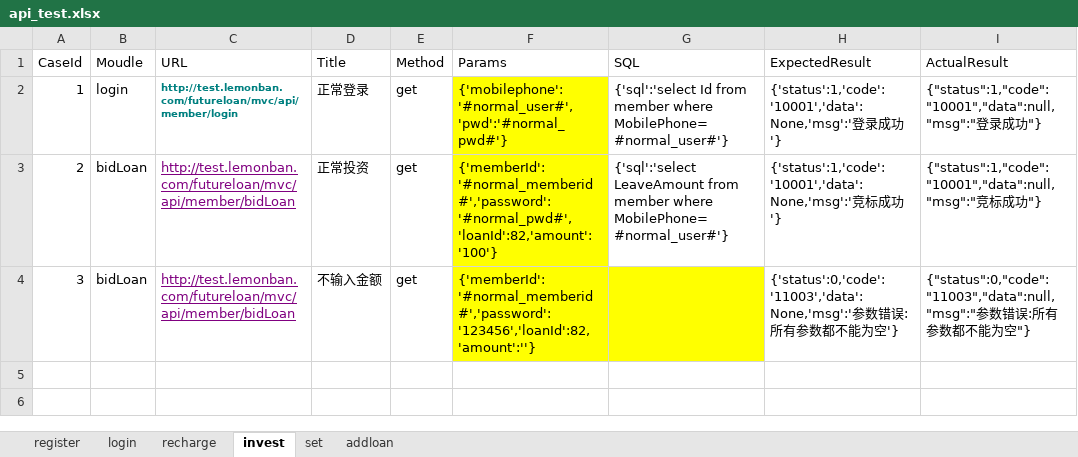
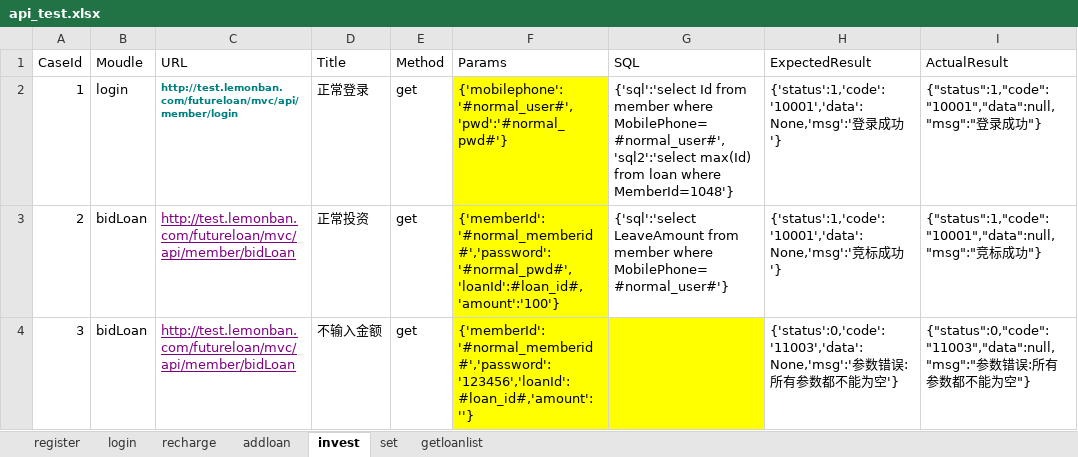
Before and after one commit to pyumao/python_test, an Excel workbook: api_5/test_case/api_test.xlsx, sheet invest, drawn as a sheet; only a part is shown; values as stored, in another font and other column widths than the file's, no borders; the diff names each change by its address in the sheet, - before the commit and + after, or states it on an @@ line.

```diff
--- a/api_5/test_case/api_test.xlsx (sheet invest)
+++ b/api_5/test_case/api_test.xlsx (sheet invest)
+sheet tab: getloanlist
@@ sheet tab order changed: register | login | recharge | addloan | invest | set | getloanlist @@
-G2 (SQL): …member where MobilePhone=#normal_user#'}
+G2 (SQL): …member where MobilePhone=#normal_user#','sql2':'select max(Id) from loan where MemberId=1048'}
-F3 (Params): {'memberId':'#normal_memberid#','password':'#normal_pwd#','loanId':82,'amount':'100'}
+F3 (Params): {'memberId':'#normal_memberid#','password':'#normal_pwd#','loanId':#loan_id#,'amount':'100'}
-F4 (Params): {'memberId':'#normal_memberid#','password':'123456','loanId':82,'amount':''}
+F4 (Params): {'memberId':'#normal_memberid#','password':'123456','loanId':#loan_id#,'amount':''}
```
Also changed, not shown: sheet recharge, sheet set, sheet register, 8 other files.
